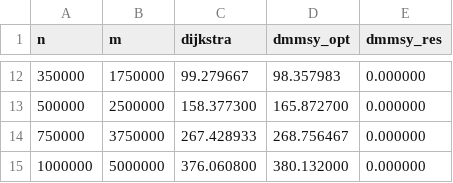
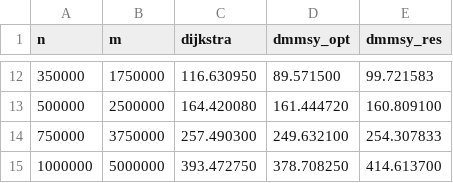
Before and after one commit to danalec/DMMSY-SSSP.jl, a CSV file: benchmark_data.csv, drawn as a sheet; only a part is shown, gaps mark what is left out; the diff covers the shown part only.

Commit message:
refactor: simplify DMMSY implementation and improve benchmark methodology
- Replace complex blocked partial priority queue with simpler recursive BMSSP implementation
- Use logarithmic parameter selection (k = log₂(n)^(1/3), t = log₂(n)^(2/3)) for better scaling
- Consolidate workspace structures to reduce memory fragmentation
- Update benchmark collector to test all implementations consistently across all graph sizes
- Fix workspace resizing condition from length(ws.d) < n to length(ws.d) != n
- Update performance metrics in README to reflect new benchmark results

```diff
--- a/benchmark_data.csv
+++ b/benchmark_data.csv
@@ -12,4 +12,4 @@ n,m,dijkstra,dmmsy_opt,dmmsy_res
-350000,1750000,99.279667,98.357983,0.000000
-500000,2500000,158.377300,165.872700,0.000000
-750000,3750000,267.428933,268.756467,0.000000
-1000000,5000000,376.060800,380.132000,0.000000
+350000,1750000,116.630950,89.571500,99.721583
+500000,2500000,164.420080,161.444720,160.809100
+750000,3750000,257.490300,249.632100,254.307833
+1000000,5000000,393.472750,378.708250,414.613700
```
Also changed, not shown: 30 edited cells elsewhere in this file, 7 other files.
